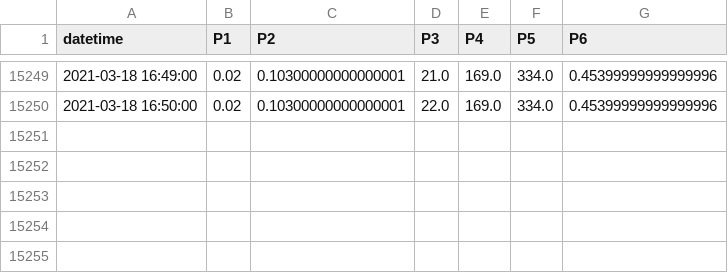
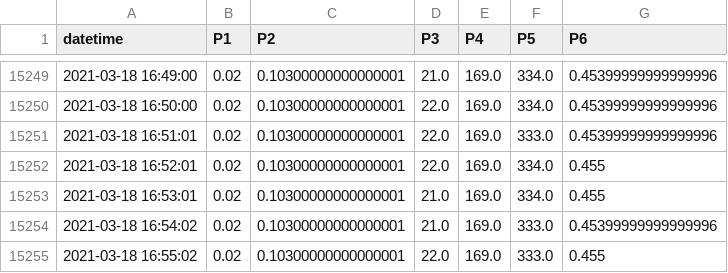
Before and after one commit to SciGEsN/SRC066, a CSV file: data/P.csv, drawn as a sheet; only a part is shown, gaps mark what is left out.

```diff
--- a/data/P.csv
+++ b/data/P.csv
@@ -15250 +15250,6 @@ datetime,P1,P2,P3,P4,P5,P6
 2021-03-18 16:50:00,0.02,0.10300000000000001,22.0,169.0,334.0,0.45399999999999996
+2021-03-18 16:51:01,0.02,0.10300000000000001,22.0,169.0,333.0,0.45399999999999996
+2021-03-18 16:52:01,0.02,0.10300000000000001,22.0,169.0,334.0,0.455
+2021-03-18 16:53:01,0.02,0.10300000000000001,21.0,169.0,334.0,0.455
+2021-03-18 16:54:02,0.02,0.10300000000000001,21.0,169.0,333.0,0.45399999999999996
+2021-03-18 16:55:02,0.02,0.10300000000000001,22.0,169.0,333.0,0.455
```
Also changed, not shown: data/T1.csv, data/T2.csv, 8 other files.
